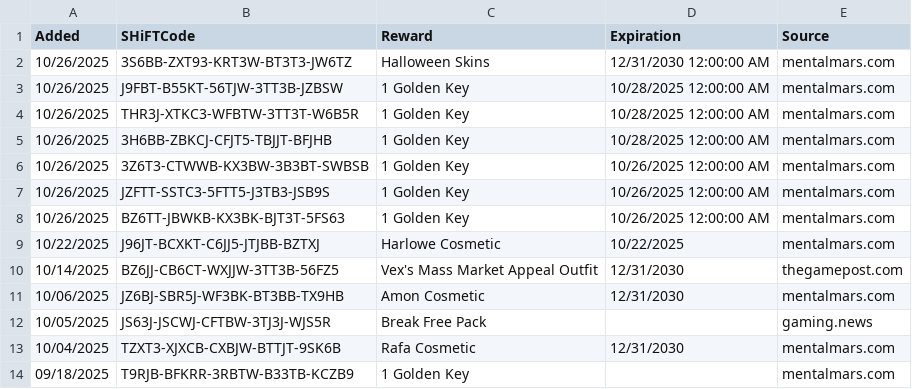
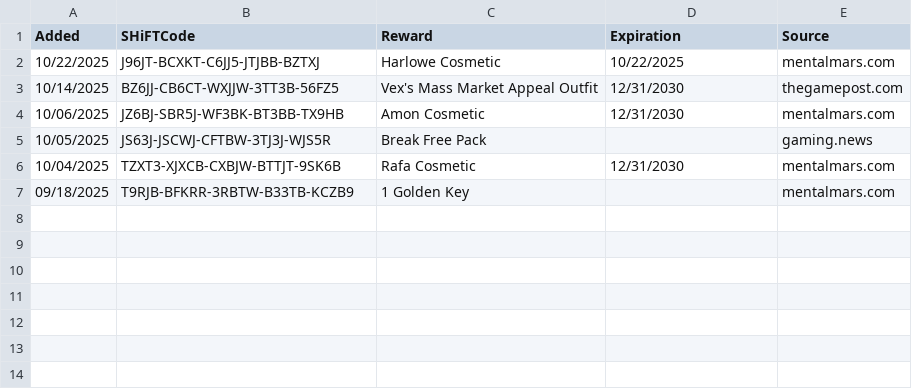
Before and after one commit to VinceCarbone/Borderlands4-SHiFTCodes, a CSV file: Borderlands4 SHiFT Codes.csv, drawn as a sheet; the diff names each change by its address in the sheet, - before the commit and + after, or states it on an @@ line.

Commit message:
SHiFT code update 10/26/2025

```diff
--- a/Borderlands4 SHiFT Codes.csv
+++ b/Borderlands4 SHiFT Codes.csv
-row 2: 10/26/2025 | 3S6BB-ZXT93-KRT3W-BT3T3-JW6TZ | Halloween Skins | 12/31/2030 12:00:00 AM | mentalmars.com
-row 3: 10/26/2025 | J9FBT-B55KT-56TJW-3TT3B-JZBSW | 1 Golden Key | 10/28/2025 12:00:00 AM | mentalmars.com
-row 4: 10/26/2025 | THR3J-XTKC3-WFBTW-3TT3T-W6B5R | 1 Golden Key | 10/28/2025 12:00:00 AM | mentalmars.com
-row 5: 10/26/2025 | 3H6BB-ZBKCJ-CFJT5-TBJJT-BFJHB | 1 Golden Key | 10/28/2025 12:00:00 AM | mentalmars.com
-row 6: 10/26/2025 | 3Z6T3-CTWWB-KX3BW-3B3BT-SWBSB | 1 Golden Key | 10/26/2025 12:00:00 AM | mentalmars.com
-row 7: 10/26/2025 | JZFTT-SSTC3-5FTT5-J3TB3-JSB9S | 1 Golden Key | 10/26/2025 12:00:00 AM | mentalmars.com
-row 8: 10/26/2025 | BZ6TT-JBWKB-KX3BK-BJT3T-5FS63 | 1 Golden Key | 10/26/2025 12:00:00 AM | mentalmars.com
```
